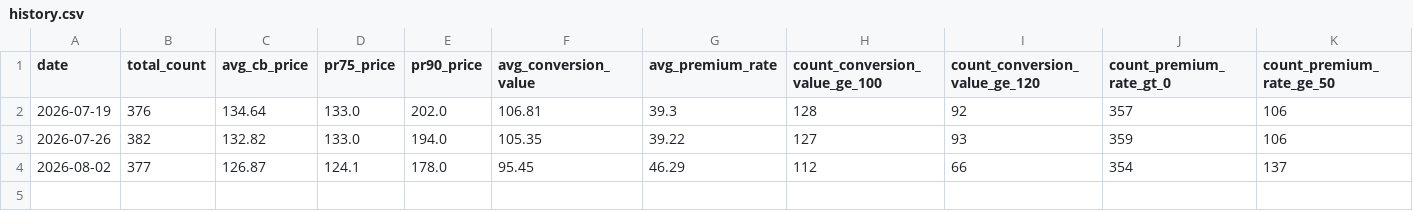
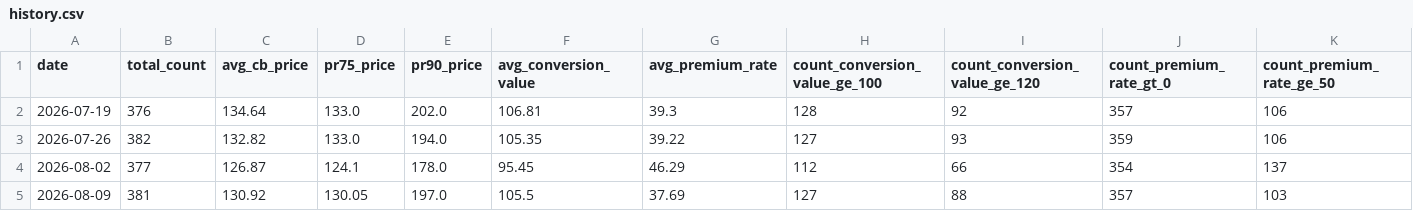
Before and after one commit to remark308-source/cb-week-stats, a CSV file: data/history.csv, drawn as a sheet; only a part is shown; rows hold the shown columns only; the diff names each change by its address in the sheet, - before the commit and + after, or states it on an @@ line.

```diff
--- a/data/history.csv
+++ b/data/history.csv
+row 5: 2026-08-09 | 381 | 130.92 | 130.05 | 197.0 | 105.5 | 37.69 | 127 | 88 | 357 | 103
```
Also changed, not shown: 2 other files.
